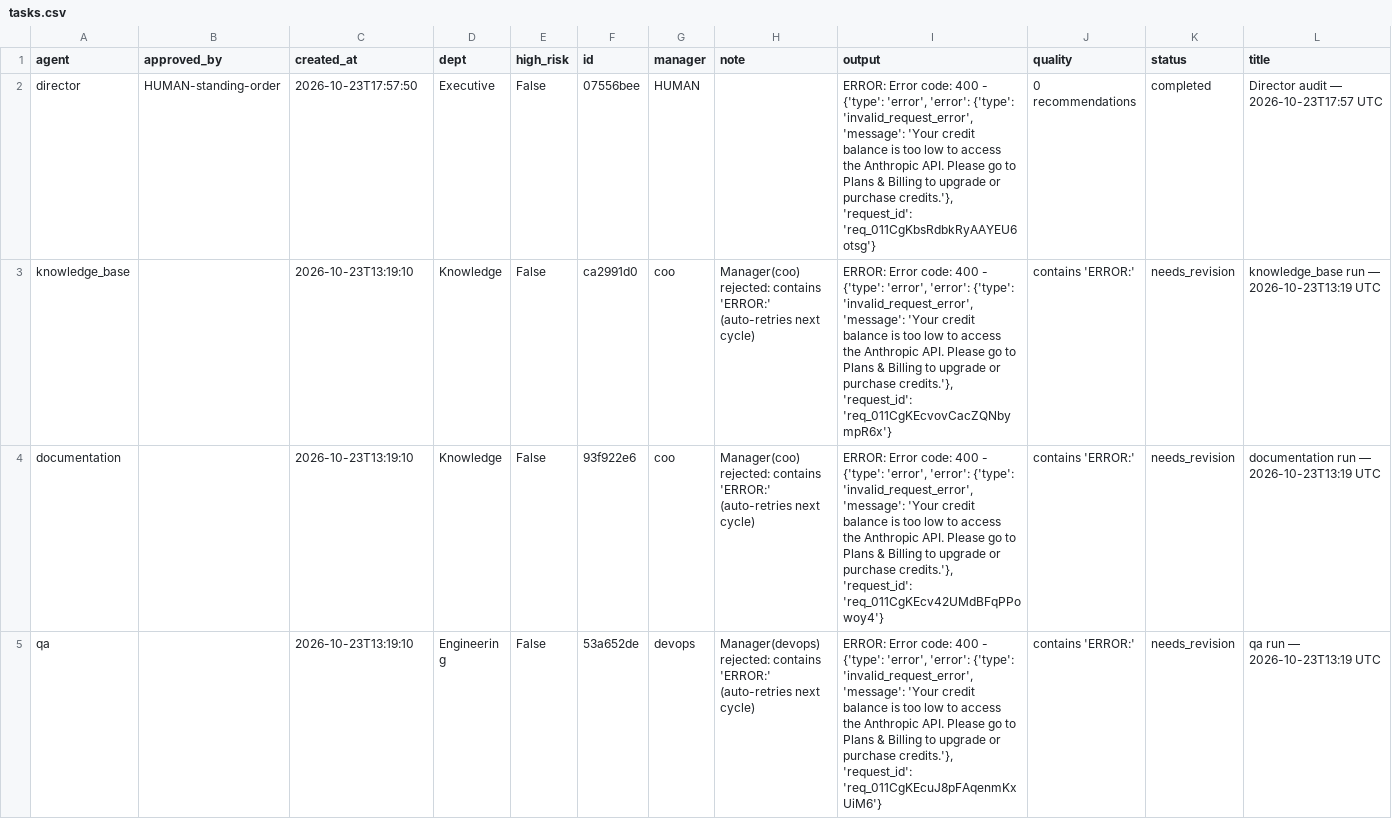
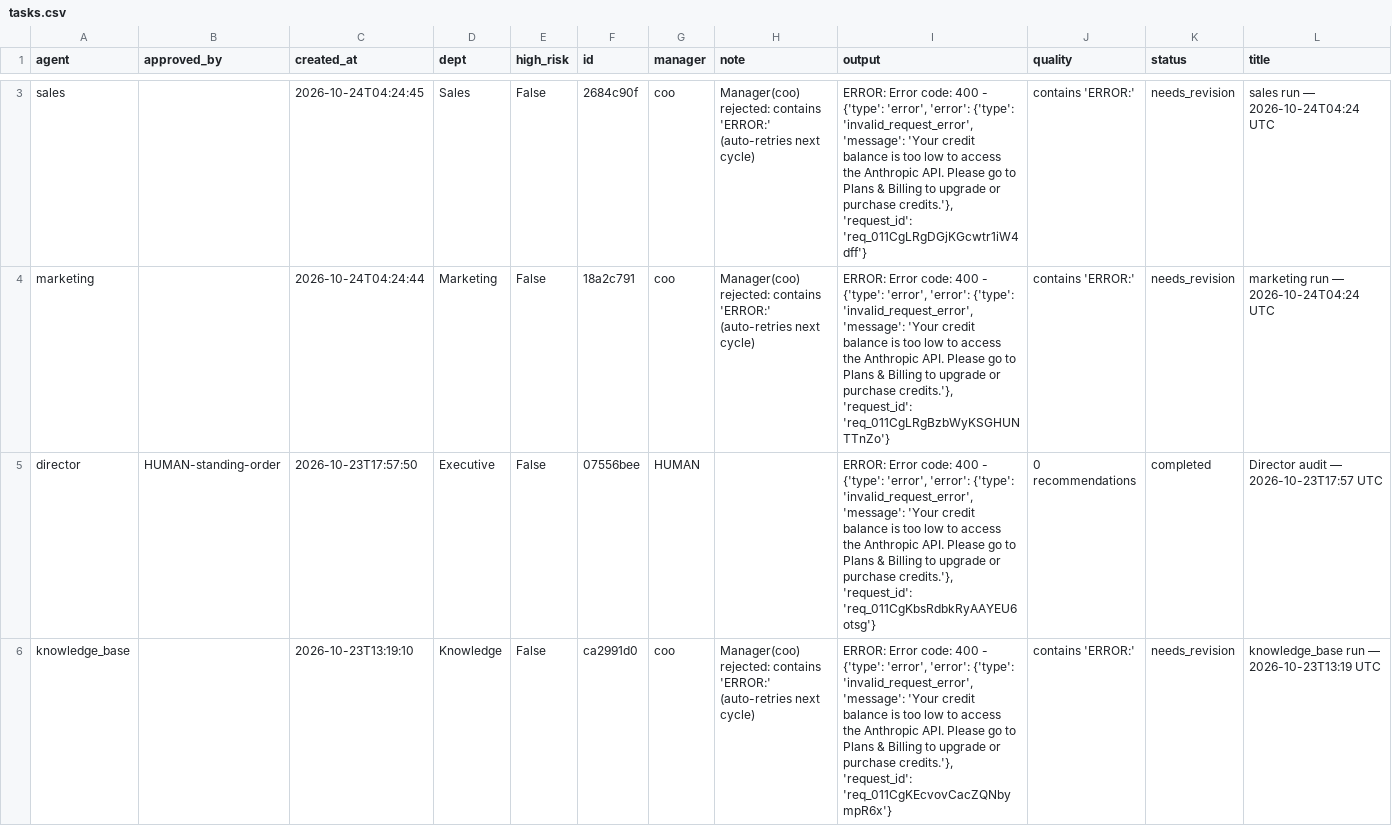
Before and after one commit to jaspalsingh321jsrr-ops/opsrunner-agents, a CSV file: data/exports/tasks.csv, drawn as a sheet; only a part is shown, gaps mark what is left out; the shorter side is filled out with more unchanged rows; rows hold the shown columns only; the diff covers the shown part only; the diff names each change by its address in the sheet, - before the commit and + after, or states it on an @@ line.

```diff
--- a/data/exports/tasks.csv
+++ b/data/exports/tasks.csv
+row 3: sales |  | 2026-10-24T04:24:45 | Sales | False | 2684c90f | coo | Manager(coo) rejected: contains 'ERROR:' (auto-retries next cycle) | ERROR: Error code: 400 - {'type': 'error', 'error': {'type': 'invalid_request_error', 'message': 'Your credit balance is too low to access the Anthropic API. Please go to Plans & Billing to upgrade or purchase credits.'}, 'request_id': 'req_011CgLRgDGjKGcwtr1iW4dff'} | contains 'ERROR:' | needs_revision | sales run — 2026-10-24T04:24 UTC
+row 4: marketing |  | 2026-10-24T04:24:44 | Marketing | False | 18a2c791 | coo | Manager(coo) rejected: contains 'ERROR:' (auto-retries next cycle) | ERROR: Error code: 400 - {'type': 'error', 'error': {'type': 'invalid_request_error', 'message': 'Your credit balance is too low to access the Anthropic API. Please go to Plans & Billing to upgrade or purchase credits.'}, 'request_id': 'req_011CgLRgBzbWyKSGHUNTTnZo'} | contains 'ERROR:' | needs_revision | marketing run — 2026-10-24T04:24 UTC
```
Also changed, not shown: 1 added row and 3 removed rows elsewhere in this file, data/exports/analytics_runs.csv, 5 other files.
